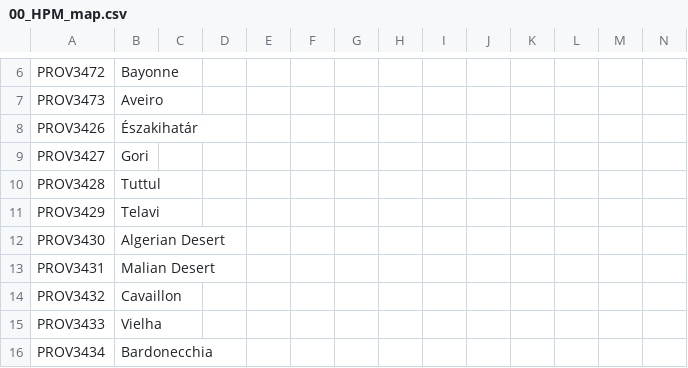
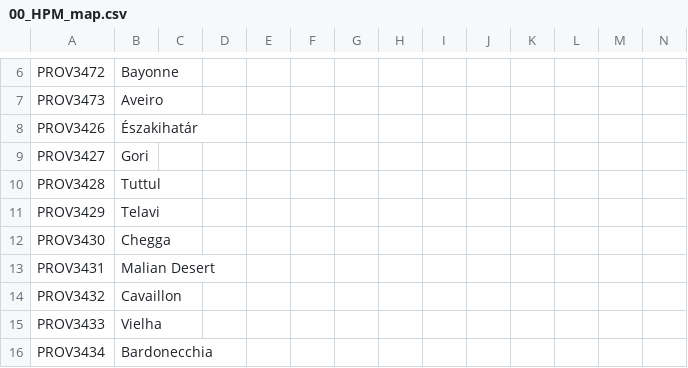
Before and after one commit to Don-Keiser/Kui-Oosel-Saabub, a CSV file: KOS/localisation/00_HPM_map.csv, drawn as a sheet; only a part is shown, gaps mark what is left out.

```diff
--- a/KOS/localisation/00_HPM_map.csv
+++ b/KOS/localisation/00_HPM_map.csv
@@ -11,3 +11,3 @@ PROV3428;Tuttul;;;;;;;;;;;;;
 PROV3429;Telavi;;;;;;;;;;;;;
-PROV3430;Algerian Desert;;;;;;;;;;;;;
+PROV3430;Chegga;;;;;;;;;;;;;
 PROV3431;Malian Desert;;;;;;;;;;;;;
```
Also changed, not shown: KOS/localisation/000_persia_map.csv, 7 other files.
